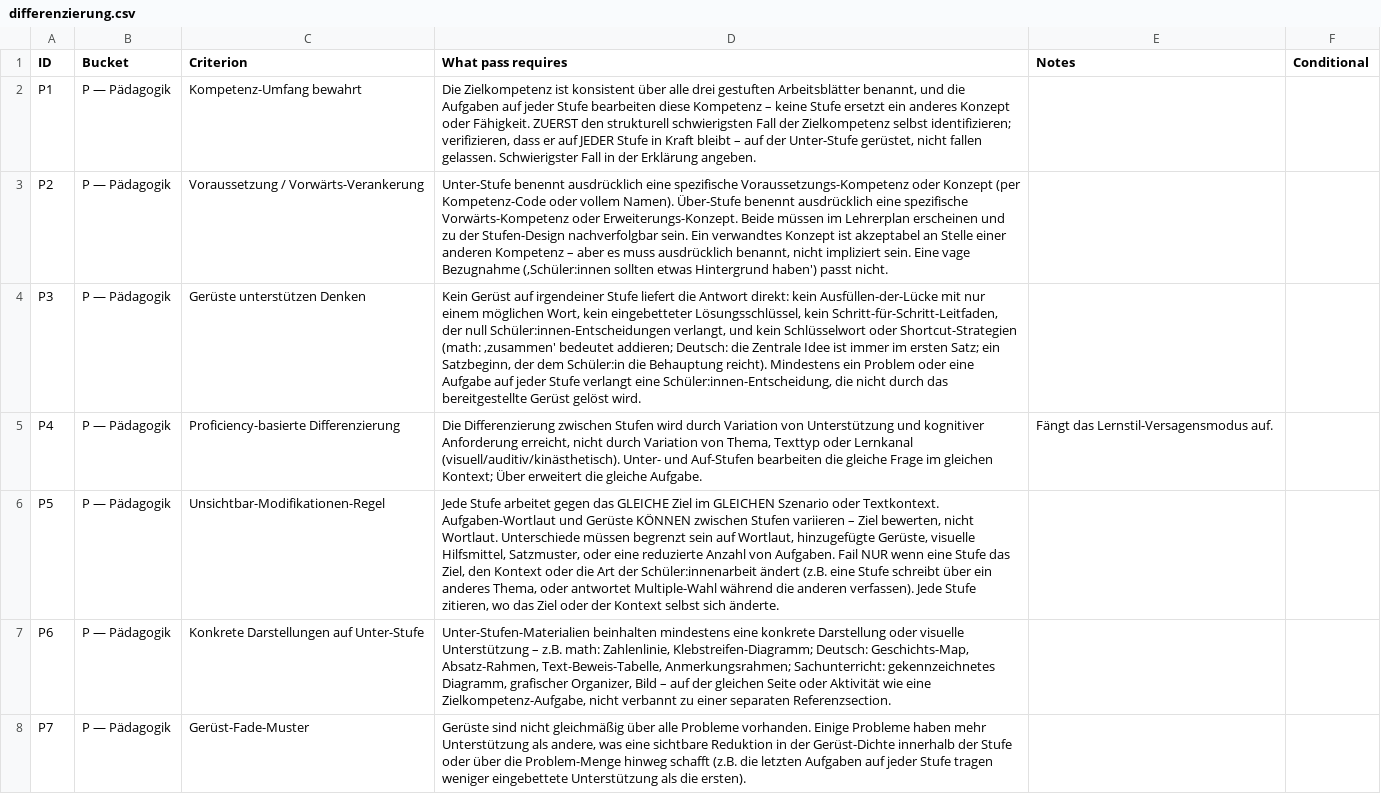
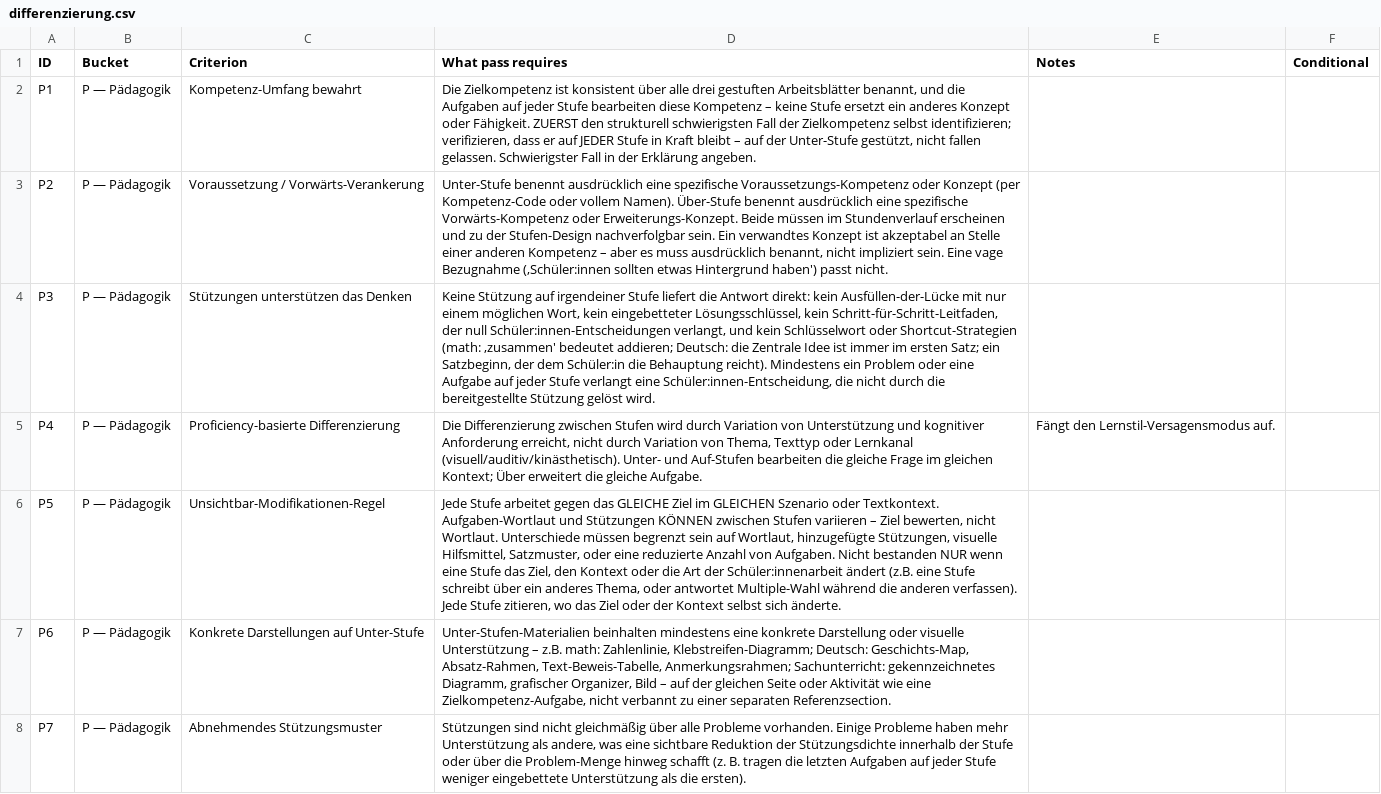
Before and after one commit to itsthestranger/teaching-skills-for-austria, a CSV file: evals/at-differenzierung/rubrics/differenzierung.csv, drawn as a sheet; only a part is shown; the diff covers the shown part only; the diff names each change by its address in the sheet, - before the commit and + after, or states it on an @@ line.

```diff
--- a/evals/at-differenzierung/rubrics/differenzierung.csv
+++ b/evals/at-differenzierung/rubrics/differenzierung.csv
-D2 (What pass requires): …der Unter-Stufe gerüstet, nicht fallen…
+D2 (What pass requires): …der Unter-Stufe gestützt, nicht fallen…
-D3 (What pass requires): …müssen im Lehrerplan erscheinen und…
+D3 (What pass requires): …müssen im Stundenverlauf erscheinen und…
-C4 (Criterion): Gerüste unterstützen Denken
+C4 (Criterion): Stützungen unterstützen das Denken
-D4 (What pass requires): Kein Gerüst auf irgendeiner Stufe liefert die Antwort direkt: kein Ausfüllen-der-Lücke mit nur einem möglichen Wort, kein eingebetteter Lösungsschlüssel, kein Schritt-für-Schritt-Leitfaden, der null Schüler:innen-Entscheidungen verlangt, und kein Schlüsselwort oder Shortcut-Strategien (math: ‚zusammen' bedeutet addieren; Deutsch: die Zentrale Idee ist immer im ersten Satz; ein Satzbeginn, der dem Schüler:in die Behauptung reicht). Mindestens ein Problem oder eine Aufgabe auf jeder Stufe verlangt eine Schüler:innen-Entscheidung, die nicht durch das bereitgestellte Gerüst gelöst wird.
+D4 (What pass requires): Keine Stützung auf irgendeiner Stufe liefert die Antwort direkt: kein Ausfüllen-der-Lücke mit nur einem möglichen Wort, kein eingebetteter Lösungsschlüssel, kein Schritt-für-Schritt-Leitfaden, der null Schüler:innen-Entscheidungen verlangt, und kein Schlüsselwort oder Shortcut-Strategien (math: ‚zusammen' bedeutet addieren; Deutsch: die Zentrale Idee ist immer im ersten Satz; ein Satzbeginn, der dem Schüler:in die Behauptung reicht). Mindestens ein Problem oder eine Aufgabe auf jeder Stufe verlangt eine Schüler:innen-Entscheidung, die nicht durch die bereitgestellte Stützung gelöst wird.
-E5 (Notes): Fängt das Lernstil-Versagensmodus auf.
+E5 (Notes): Fängt den Lernstil-Versagensmodus auf.
-D6 (What pass requires): …Aufgaben-Wortlaut und Gerüste KÖNNEN zwischen Stufen variieren – Ziel bewerten, nicht Wortlaut. Unterschiede müssen begrenzt sein auf Wortlaut, hinzugefügte Gerüste, visuelle Hilfsmittel, Satzmuster, oder eine reduzierte Anzahl von Aufgaben. Fail NUR wenn…
+D6 (What pass requires): …Aufgaben-Wortlaut und Stützungen KÖNNEN zwischen Stufen variieren – Ziel bewerten, nicht Wortlaut. Unterschiede müssen begrenzt sein auf Wortlaut, hinzugefügte Stützungen, visuelle Hilfsmittel, Satzmuster, oder eine reduzierte Anzahl von Aufgaben. Nicht bestanden NUR wenn…
-C8 (Criterion): Gerüst-Fade-Muster
+C8 (Criterion): Abnehmendes Stützungsmuster
-D8 (What pass requires): Gerüste sind nicht gleichmäßig über alle Probleme vorhanden. Einige Probleme haben mehr Unterstützung als andere, was eine sichtbare Reduktion in der Gerüst-Dichte innerhalb der Stufe oder über die Problem-Menge hinweg schafft (z.B. die letzten Aufgaben auf jeder Stufe tragen weniger eingebettete…
+D8 (What pass requires): Stützungen sind nicht gleichmäßig über alle Probleme vorhanden. Einige Probleme haben mehr Unterstützung als andere, was eine sichtbare Reduktion der Stützungsdichte innerhalb der Stufe oder über die Problem-Menge hinweg schafft (z. B. tragen die letzten Aufgaben auf jeder Stufe weniger eingebettete…
```
Also changed, not shown: 24 edited cells elsewhere in this file, evals/at-differenzierung/rubrics/rueckfrage.csv, evals/at-unterrichtsplanung/rubrics/deutsch.csv, 3 other files.
